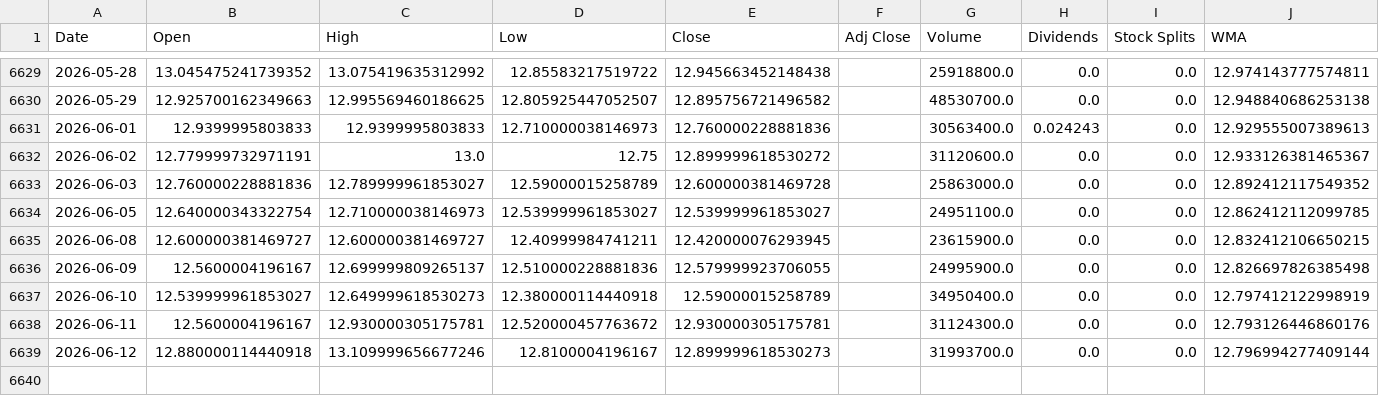
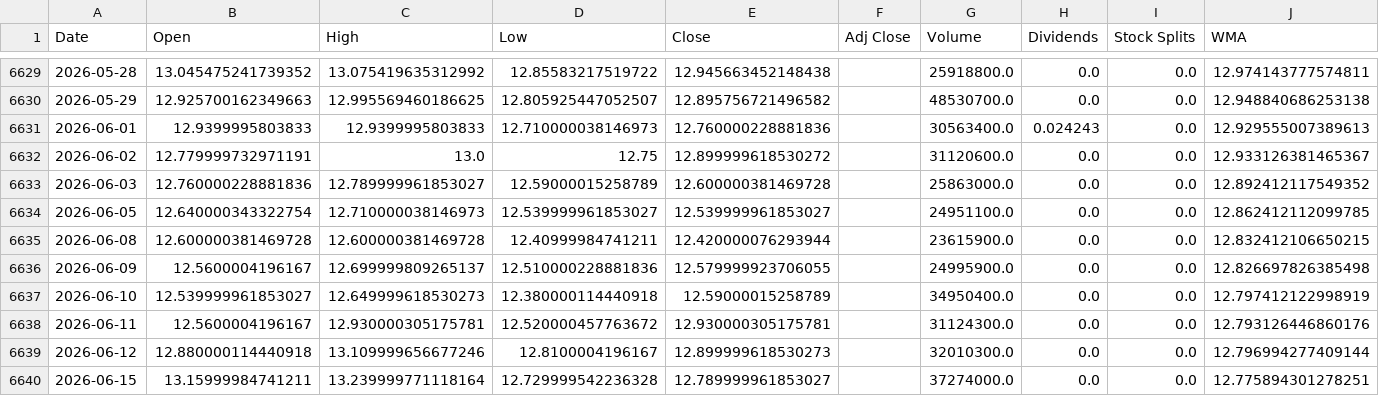
Before and after one commit to LeoRodaelli/investAI, a CSV file: ITSA4.SA.csv, drawn as a sheet; only a part is shown, gaps mark what is left out.

```diff
--- a/ITSA4.SA.csv
+++ b/ITSA4.SA.csv
@@ -6634,3 +6634,3 @@ Date,Open,High,Low,Close,Adj Close,Volume,Dividends,Stock Splits,WMA
 2026-06-05,12.640000343322754,12.710000038146973,12.539999961853027,12.539999961853027,,24951100.0,0.0,0.0,12.862412112099785
-2026-06-08,12.600000381469727,12.600000381469727,12.40999984741211,12.420000076293945,,23615900.0,0.0,0.0,12.832412106650215
+2026-06-08,12.600000381469728,12.600000381469728,12.40999984741211,12.420000076293944,,23615900.0,0.0,0.0,12.832412106650215
 2026-06-09,12.5600004196167,12.699999809265137,12.510000228881836,12.579999923706055,,24995900.0,0.0,0.0,12.826697826385498
@@ -6638,2 +6638,3 @@ Date,Open,High,Low,Close,Adj Close,Volume,Dividends,Stock Splits,WMA
 2026-06-11,12.5600004196167,12.930000305175781,12.520000457763672,12.930000305175781,,31124300.0,0.0,0.0,12.793126446860176
-2026-06-12,12.880000114440918,13.109999656677246,12.8100004196167,12.899999618530273,,31993700.0,0.0,0.0,12.796994277409144
+2026-06-12,12.880000114440918,13.109999656677246,12.8100004196167,12.899999618530273,,32010300.0,0.0,0.0,12.796994277409144
+2026-06-15,13.15999984741211,13.239999771118164,12.729999542236328,12.789999961853027,,37274000.0,0.0,0.0,12.775894301278251
```
Also changed, not shown: AMZO34.SA.csv, BHIA3.SA.csv, 30 other files.
